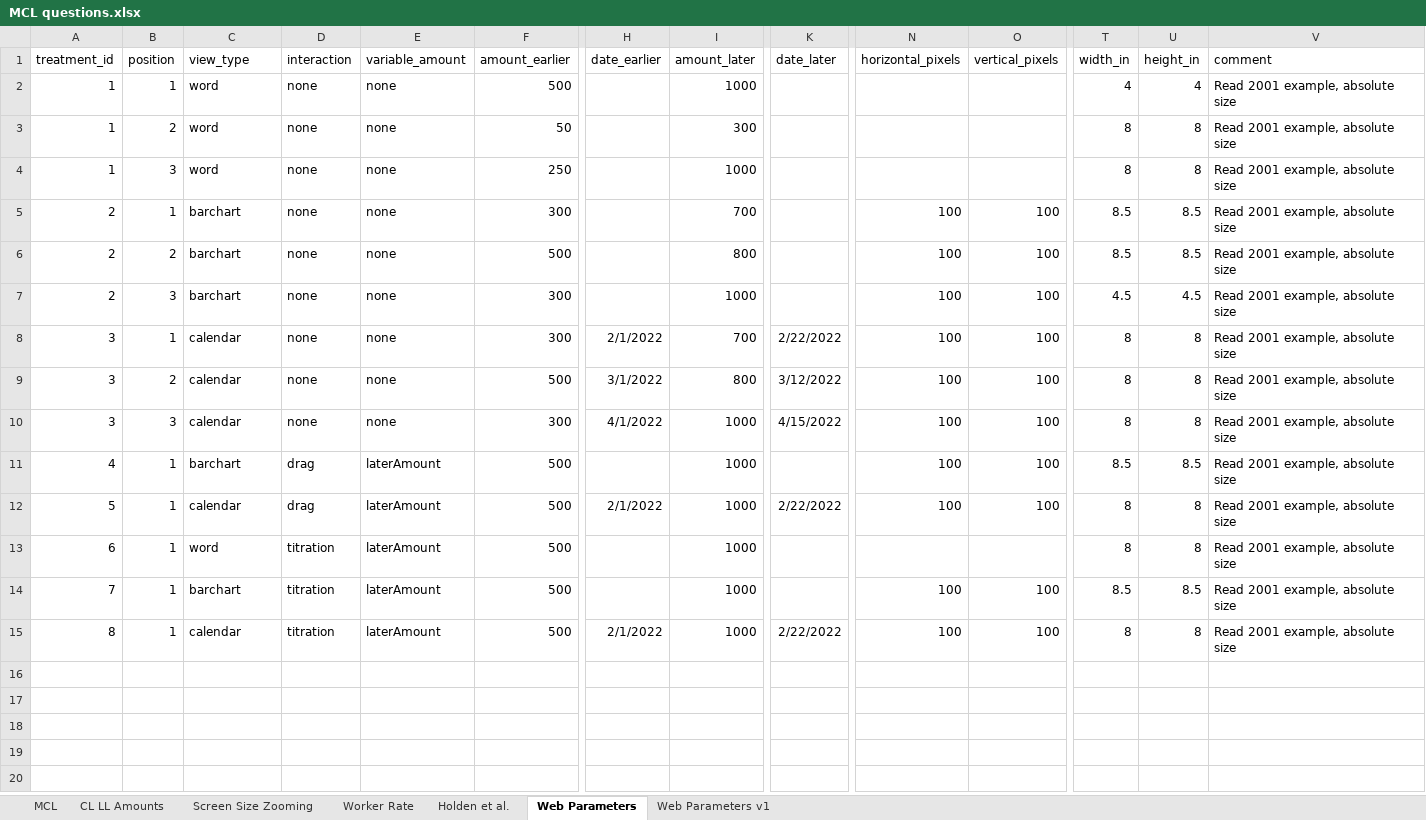
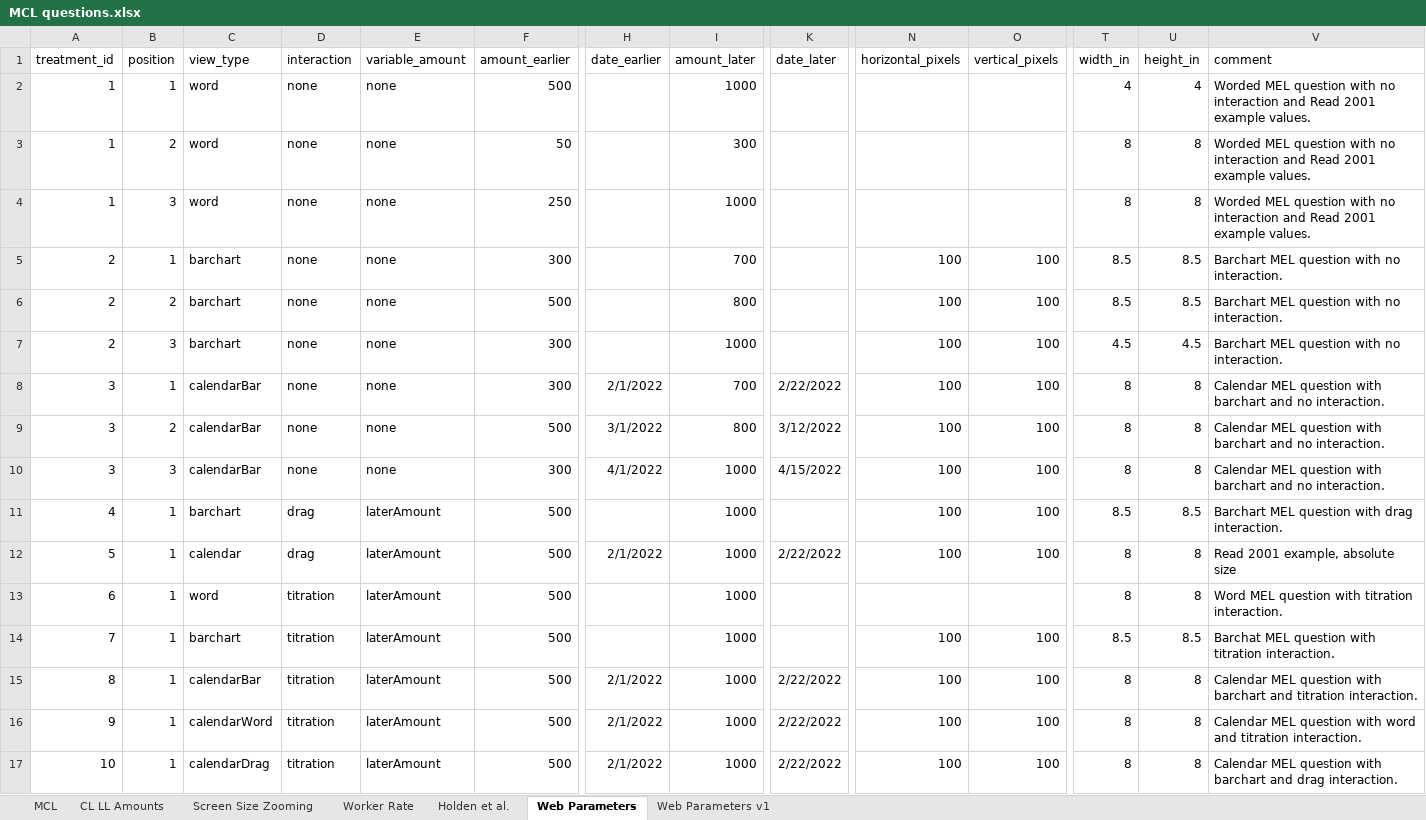
Before and after one commit to yahelnachum/vizsurvey, an Excel workbook: doc/MCL questions.xlsx, sheet Web Parameters, drawn as a sheet; only a part is shown, gaps mark what is left out; values as stored, in another font and other column widths than the file's, no borders; rows hold the shown columns only; the diff names each change by its address in the sheet, - before the commit and + after, or states it on an @@ line.

```diff
--- a/doc/MCL questions.xlsx (sheet Web Parameters)
+++ b/doc/MCL questions.xlsx (sheet Web Parameters)
-V2:V4 (comment): Read 2001 example, absolute size
+V2:V4 (comment): Worded MEL question with no interaction and Read 2001 example values.
-V5:V7 (comment): Read 2001 example, absolute size
+V5:V7 (comment): Barchart MEL question with no interaction.
-C8:C10 (view_type): calendar
+C8:C10 (view_type): calendarBar
-V8:V10 (comment): Read 2001 example, absolute size
+V8:V10 (comment): Calendar MEL question with barchart and no interaction.
-V11 (comment): Read 2001 example, absolute size
+V11 (comment): Barchart MEL question with drag interaction.
-V13 (comment): Read 2001 example, absolute size
+V13 (comment): Word MEL question with titration interaction.
-V14 (comment): Read 2001 example, absolute size
+V14 (comment): Barchat MEL question with titration interaction.
-C15 (view_type): calendar
+C15 (view_type): calendarBar
-V15 (comment): Read 2001 example, absolute size
+V15 (comment): Calendar MEL question with barchart and titration interaction.
+row 16: 9 | 1 | calendarWord | titration | laterAmount | 500 | 2/1/2022 | 1000 | 2/22/2022 | 100 | 100 | 8 | 8 | Calendar MEL question with word and titration interaction.
+row 17: 10 | 1 | calendarDrag | titration | laterAmount | 500 | 2/1/2022 | 1000 | 2/22/2022 | 100 | 100 | 8 | 8 | Calendar MEL question with barchart and drag interaction.
```
Also changed, not shown: 8 other files.
